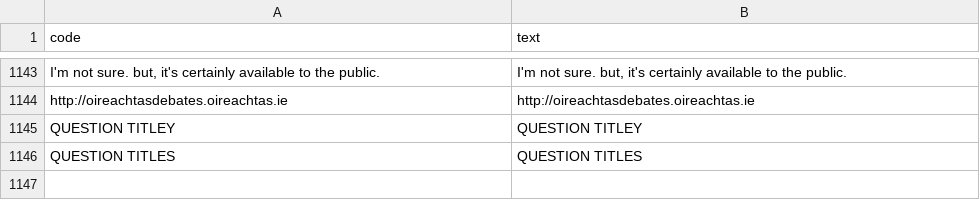
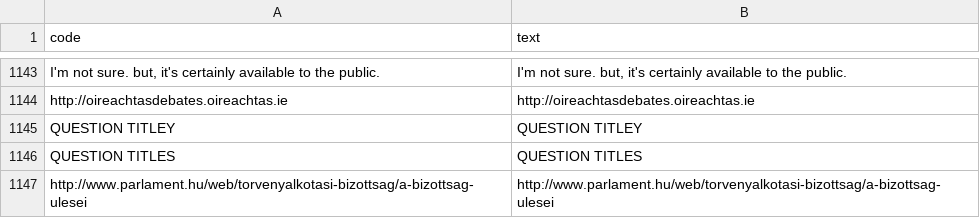
Before and after one commit to KohoVolit/legislative-openness-data-explorer-texts, a CSV file: es/data/texts.csv, drawn as a sheet; only a part is shown, gaps mark what is left out.

Commit message:
update data es

```diff
--- a/es/data/texts.csv
+++ b/es/data/texts.csv
@@ -1146 +1146,2 @@ QUESTION TITLEY,QUESTION TITLEY
 QUESTION TITLES,QUESTION TITLES
+http://www.parlament.hu/web/torvenyalkotasi-bizottsag/a-bizottsag-ulesei,http://www.parlament.hu/web/torvenyalkotasi-bizottsag/a-bizottsag-ulesei
```
